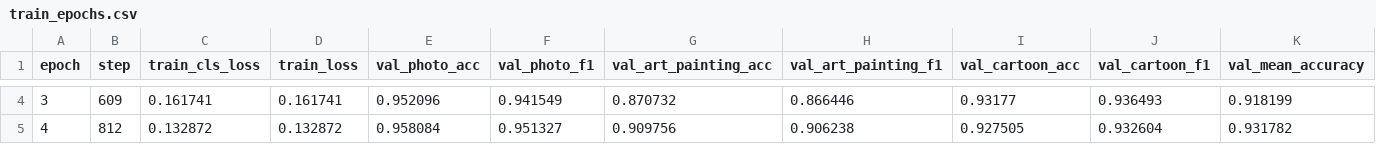
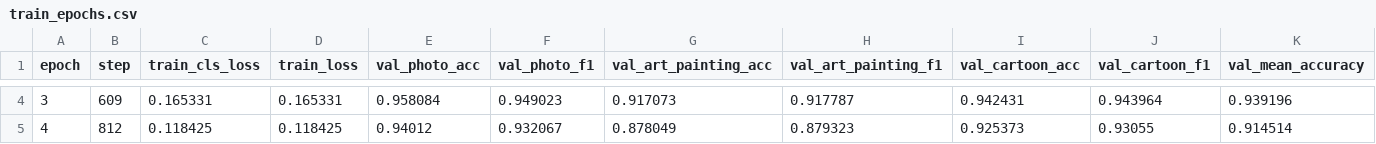
Before and after one commit to mohdddd/pa1-beyond-iid, a CSV file: task2/results/source_only/train_epochs.csv, drawn as a sheet; only a part is shown, gaps mark what is left out; the diff covers the shown part only; the diff names each change by its address in the sheet, - before the commit and + after, or states it on an @@ line.

```diff
--- a/task2/results/source_only/train_epochs.csv
+++ b/task2/results/source_only/train_epochs.csv
-C4 (train_cls_loss): 0.161741
+C4 (train_cls_loss): 0.165331
-D4 (train_loss): 0.161741
+D4 (train_loss): 0.165331
-E4 (val_photo_acc): 0.952096
+E4 (val_photo_acc): 0.958084
-F4 (val_photo_f1): 0.941549
+F4 (val_photo_f1): 0.949023
-G4 (val_art_painting_acc): 0.870732
+G4 (val_art_painting_acc): 0.917073
-H4 (val_art_painting_f1): 0.866446
+H4 (val_art_painting_f1): 0.917787
-I4 (val_cartoon_acc): 0.93177
+I4 (val_cartoon_acc): 0.942431
-J4 (val_cartoon_f1): 0.936493
+J4 (val_cartoon_f1): 0.943964
-K4 (val_mean_accuracy): 0.918199
+K4 (val_mean_accuracy): 0.939196
-C5 (train_cls_loss): 0.132872
+C5 (train_cls_loss): 0.118425
-D5 (train_loss): 0.132872
+D5 (train_loss): 0.118425
-E5 (val_photo_acc): 0.958084
+E5 (val_photo_acc): 0.94012
-F5 (val_photo_f1): 0.951327
+F5 (val_photo_f1): 0.932067
-G5 (val_art_painting_acc): 0.909756
+G5 (val_art_painting_acc): 0.878049
-H5 (val_art_painting_f1): 0.906238
+H5 (val_art_painting_f1): 0.879323
-I5 (val_cartoon_acc): 0.927505
+I5 (val_cartoon_acc): 0.925373
-J5 (val_cartoon_f1): 0.932604
+J5 (val_cartoon_f1): 0.93055
-K5 (val_mean_accuracy): 0.931782
+K5 (val_mean_accuracy): 0.914514
```
Also changed, not shown: 1 removed row and 86 edited cells elsewhere in this file, task2/results/source_only/train_steps.csv, 2 other files.
